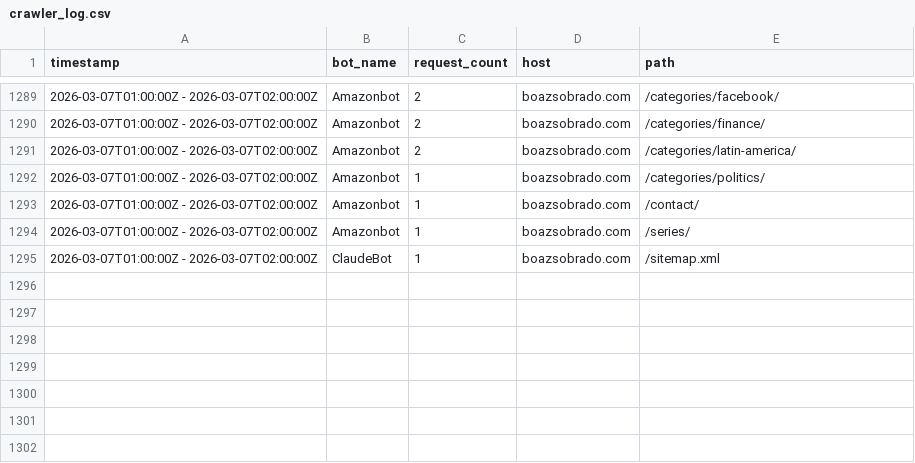
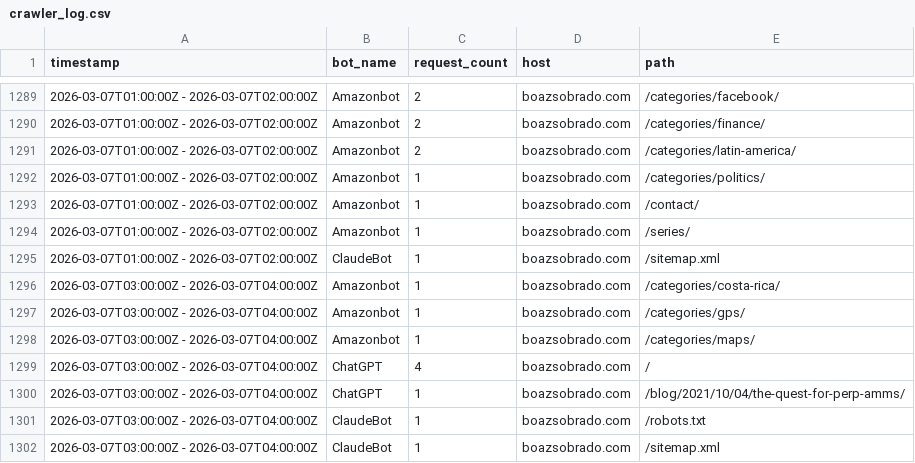
Before and after one commit to sobradob/sobradob.github.io, a CSV file: logs/crawler_log.csv, drawn as a sheet; only a part is shown, gaps mark what is left out; the diff names each change by its address in the sheet, - before the commit and + after, or states it on an @@ line.

```diff
--- a/logs/crawler_log.csv
+++ b/logs/crawler_log.csv
+row 1296: 2026-03-07T03:00:00Z - 2026-03-07T04:00:00Z | Amazonbot | 1 | boazsobrado.com | /categories/costa-rica/
+row 1297: 2026-03-07T03:00:00Z - 2026-03-07T04:00:00Z | Amazonbot | 1 | boazsobrado.com | /categories/gps/
+row 1298: 2026-03-07T03:00:00Z - 2026-03-07T04:00:00Z | Amazonbot | 1 | boazsobrado.com | /categories/maps/
+row 1299: 2026-03-07T03:00:00Z - 2026-03-07T04:00:00Z | ChatGPT | 4 | boazsobrado.com | /
+row 1300: 2026-03-07T03:00:00Z - 2026-03-07T04:00:00Z | ChatGPT | 1 | boazsobrado.com | /blog/2021/10/04/the-quest-for-perp-amms/
+row 1301: 2026-03-07T03:00:00Z - 2026-03-07T04:00:00Z | ClaudeBot | 1 | boazsobrado.com | /robots.txt
+row 1302: 2026-03-07T03:00:00Z - 2026-03-07T04:00:00Z | ClaudeBot | 1 | boazsobrado.com | /sitemap.xml
```
